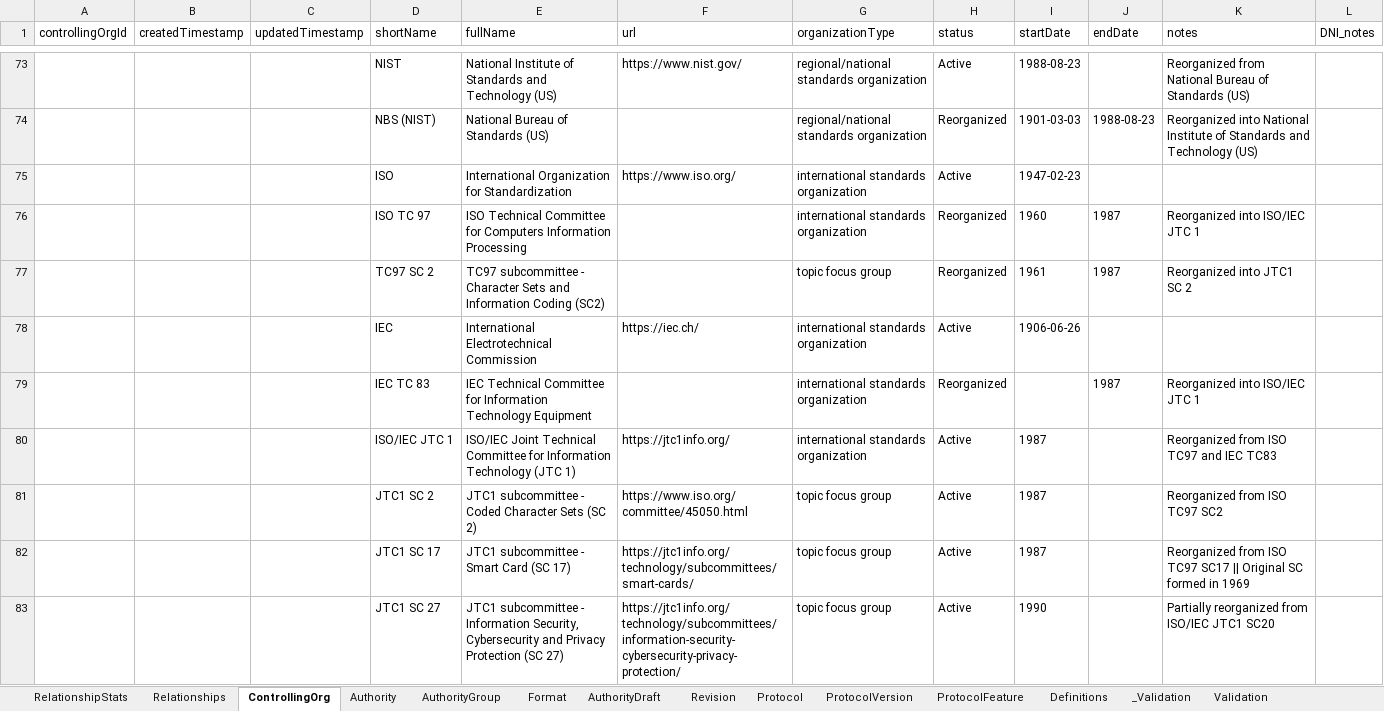
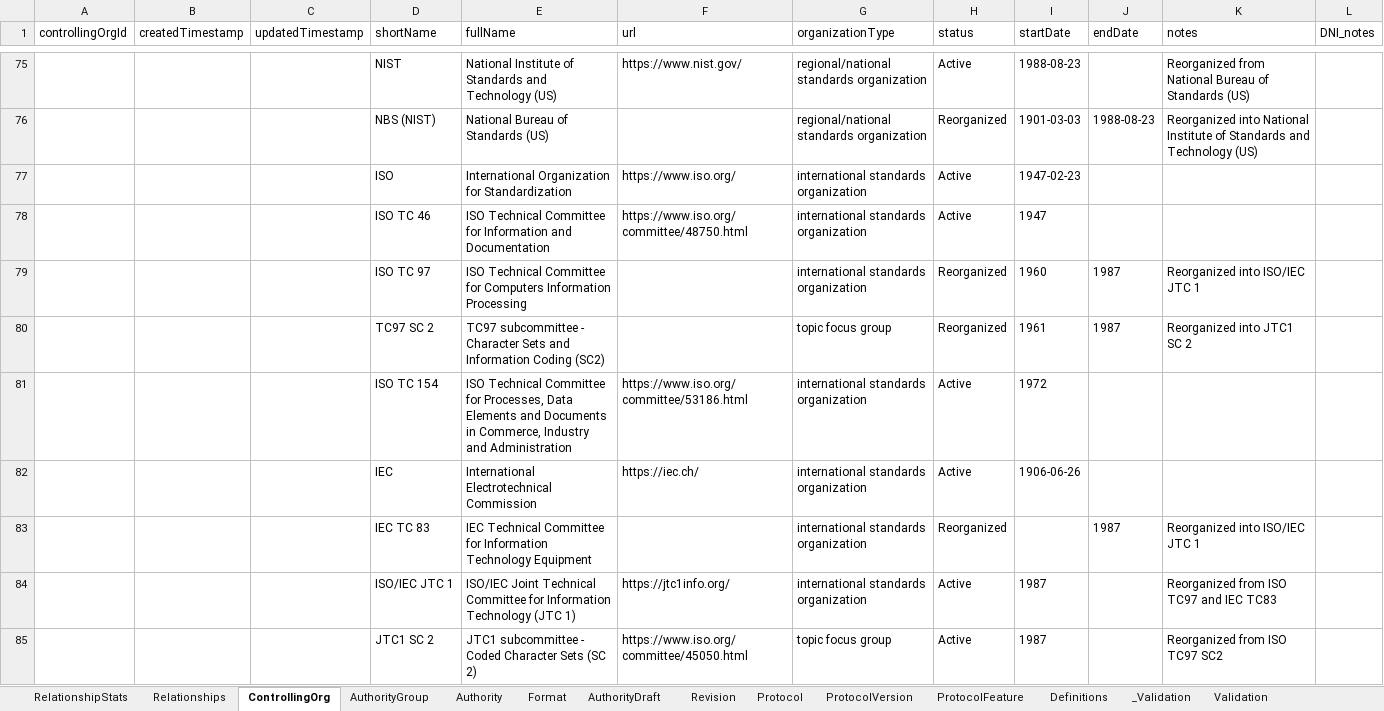
Before and after one commit to alexbchalmers/SpecAtlas, an Excel workbook: graphDB/source/Node Model Reference.xlsx, sheet ControllingOrg, drawn as a sheet; only a part is shown, gaps mark what is left out; the shorter side is filled out with more unchanged rows; values as stored, in another font and other column widths than the file's, no borders; table styles not drawn; the diff covers the shown part only; the diff names each change by its address in the sheet, - before the commit and + after, or states it on an @@ line.

```diff
--- a/graphDB/source/Node Model Reference.xlsx (sheet ControllingOrg)
+++ b/graphDB/source/Node Model Reference.xlsx (sheet ControllingOrg)
@@ sheet tab order changed: RelationshipStats | Relationships | ControllingOrg | AuthorityGroup | Authority | Format | AuthorityDraft | Revision | Protocol | ProtocolVersion | ProtocolFeature | Definitions | _Validation | Validation @@
+row 78:  |  |  | ISO TC 46 | ISO Technical Committee for Information and Documentation | https://www.iso.org/committee/48750.html | international standards organization | Active | 1947
+row 81:  |  |  | ISO TC 154 | ISO Technical Committee for Processes, Data Elements and Documents in Commerce, Industry and Administration | https://www.iso.org/committee/53186.html | international standards organization | Active | 1972
```
Also changed, not shown: 84 added rows and 21 edited cells elsewhere in this sheet, sheet Authority, sheet Relationships, sheet Validation, sheet AuthorityGroup, sheet RelationshipStats, sheet _Validation, 2 more sheets, 2 other files.
